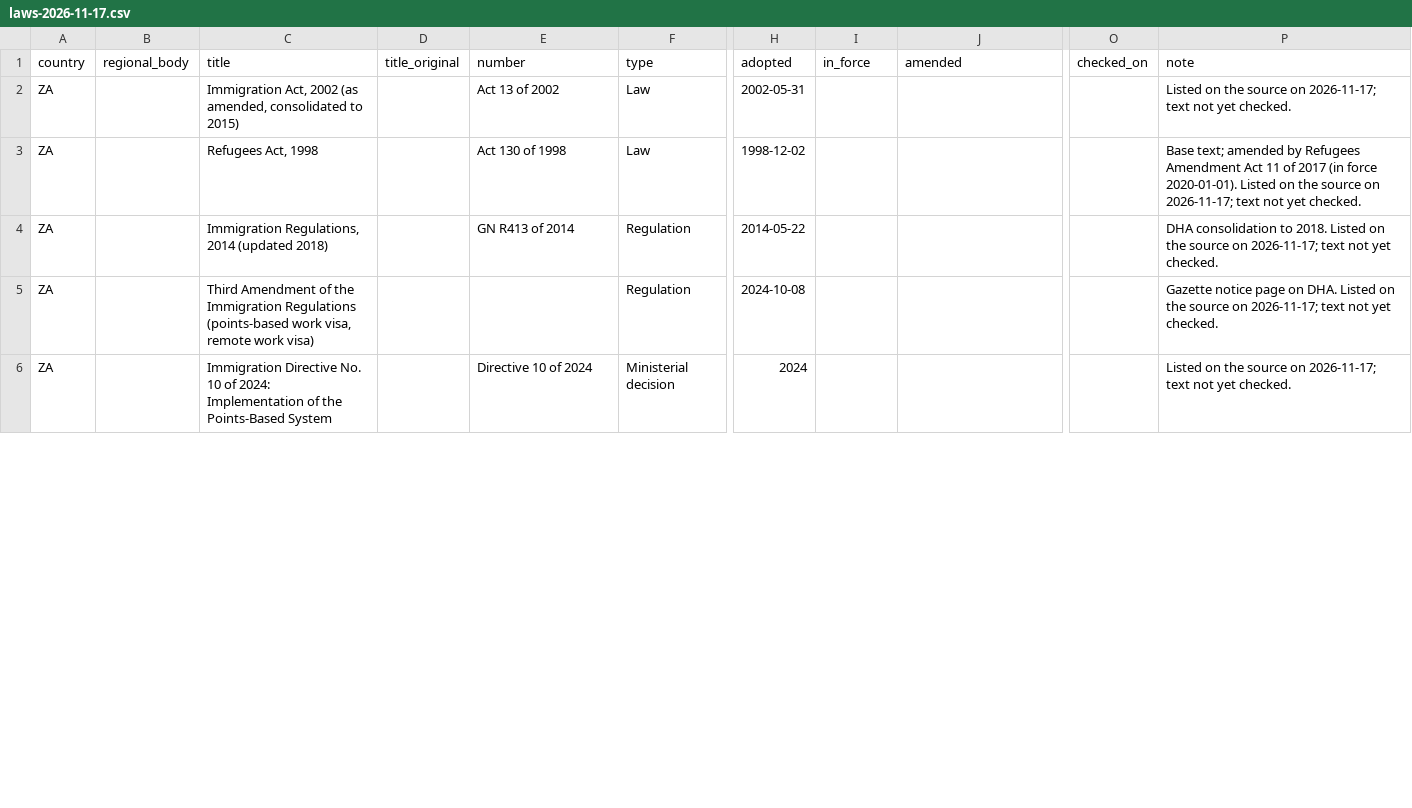
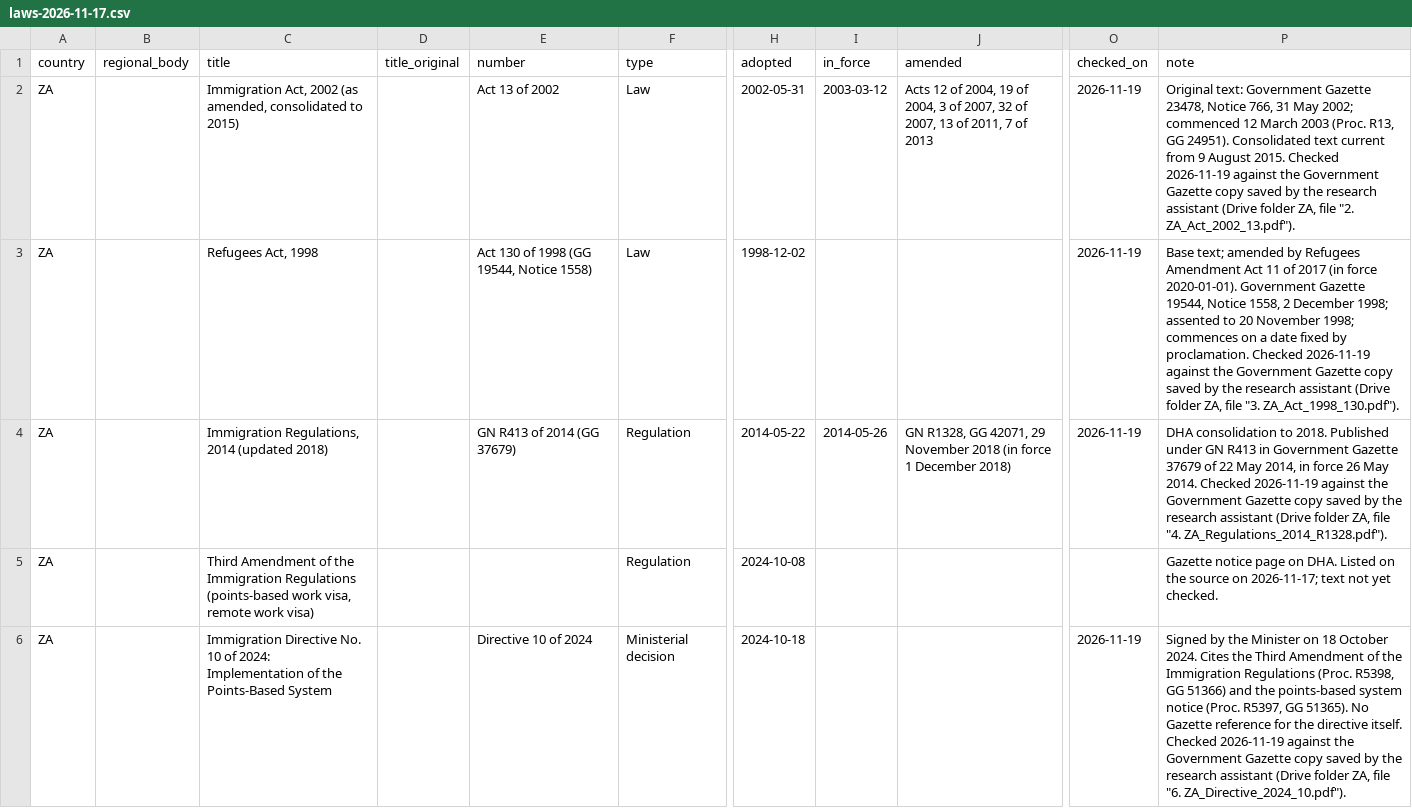
Before and after one commit to pranotoiskandar-collab/compmigrationlaw, a CSV file: data/africa/incoming/laws-2026-11-17.csv, drawn as a sheet; only a part is shown, gaps mark what is left out; the diff covers the shown part only; the diff names each change by its address in the sheet, - before the commit and + after, or states it on an @@ line.

```diff
--- a/data/africa/incoming/laws-2026-11-17.csv
+++ b/data/africa/incoming/laws-2026-11-17.csv
-I2 (in_force): (empty)
+I2 (in_force): 2003-03-12
-J2 (amended): (empty)
+J2 (amended): Acts 12 of 2004, 19 of 2004, 3 of 2007, 32 of 2007, 13 of 2011, 7 of 2013
-O2:O4 (checked_on): (empty)
+O2:O4 (checked_on): 2026-11-19
-P2 (note): Listed on the source on 2026-11-17; text not yet checked.
+P2 (note): Original text: Government Gazette 23478, Notice 766, 31 May 2002; commenced 12 March 2003 (Proc. R13, GG 24951). Consolidated text current from 9 August 2015. Checked 2026-11-19 against the Government Gazette copy saved by the research assistant (Drive folder ZA, file "2. ZA_Act_2002_13.pdf").
-E3 (number): Act 130 of 1998
+E3 (number): Act 130 of 1998 (GG 19544, Notice 1558)
-P3 (note): …force 2020-01-01). Listed on the source on 2026-11-17; text not yet checked.
+P3 (note): …force 2020-01-01). Government Gazette 19544, Notice 1558, 2 December 1998; assented to 20 November 1998; commences on a date fixed by proclamation. Checked 2026-11-19 against the Government Gazette copy saved by the research assistant (Drive folder ZA, file "3. ZA_Act_1998_130.pdf").
-E4 (number): GN R413 of 2014
+E4 (number): GN R413 of 2014 (GG 37679)
-I4 (in_force): (empty)
+I4 (in_force): 2014-05-26
-J4 (amended): (empty)
+J4 (amended): GN R1328, GG 42071, 29 November 2018 (in force 1 December 2018)
-P4 (note): …to 2018. Listed on the source on 2026-11-17; text not yet checked.
+P4 (note): …to 2018. Published under GN R413 in Government Gazette 37679 of 22 May 2014, in force 26 May 2014. Checked 2026-11-19 against the Government Gazette copy saved by the research assistant (Drive folder ZA, file "4. ZA_Regulations_2014_R1328.pdf").
-H6 (adopted): 2024
+H6 (adopted): 2024-10-18
-O6 (checked_on): (empty)
+O6 (checked_on): 2026-11-19
-P6 (note): Listed on the source on 2026-11-17; text not yet checked.
+P6 (note): Signed by the Minister on 18 October 2024. Cites the Third Amendment of the Immigration Regulations (Proc. R5398, GG 51366) and the points-based system notice (Proc. R5397, GG 51365). No Gazette reference for the directive itself. Checked 2026-11-19 against the Government Gazette copy saved by the research assistant (Drive folder ZA, file "6. ZA_Directive_2024_10.pdf").
```
Also changed, not shown: 43 edited cells elsewhere in this file, 1 other file.
